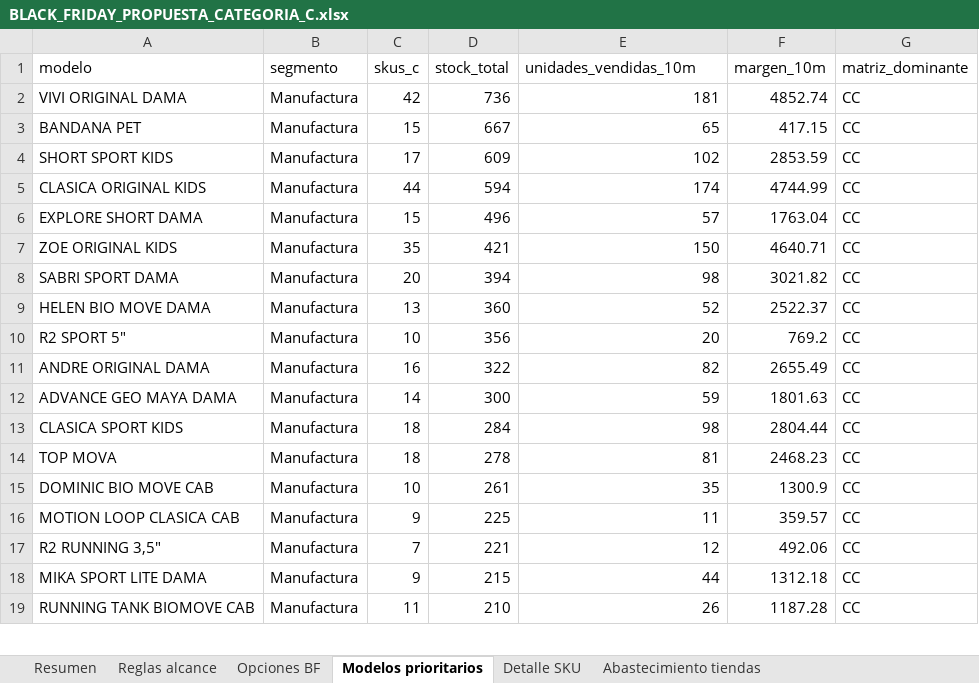
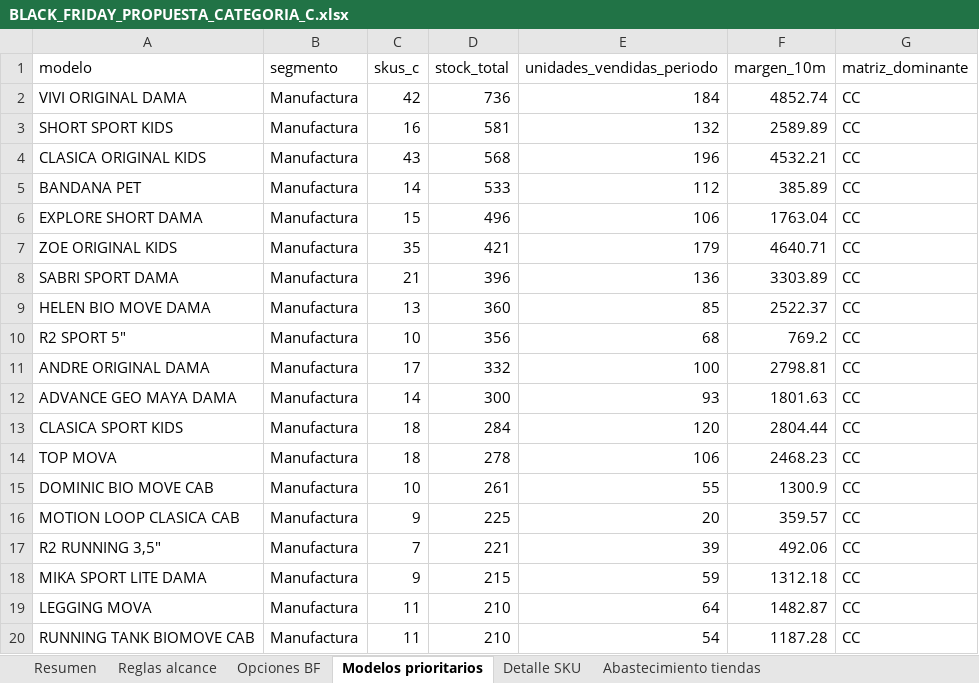
Before and after one commit to scm-svg/Data-Analyst, an Excel workbook: black-friday-categoria-c/BLACK_FRIDAY_PROPUESTA_CATEGORIA_C.xlsx, sheet Modelos prioritarios, drawn as a sheet; only a part is shown; values as stored, in another font and other column widths than the file's, no borders; removed rows and columns are numbered as before the commit, all else as after; the diff covers the shown part only; the diff names each change by its address in the sheet, - before the commit and + after, or states it on an @@ line.

```diff
--- a/black-friday-categoria-c/BLACK_FRIDAY_PROPUESTA_CATEGORIA_C.xlsx (sheet Modelos prioritarios)
+++ b/black-friday-categoria-c/BLACK_FRIDAY_PROPUESTA_CATEGORIA_C.xlsx (sheet Modelos prioritarios)
-E1: unidades_vendidas_10m
+E1: unidades_vendidas_periodo
-E2 (unidades_vendidas_periodo): 181
+E2 (unidades_vendidas_periodo): 184
-row 3: BANDANA PET | Manufactura | 15 | 667 | 65 | 417.15 | CC
-C3 (skus_c): 17
+C3 (skus_c): 16
-D3 (stock_total): 609
+D3 (stock_total): 581
-E3 (unidades_vendidas_periodo): 102
+E3 (unidades_vendidas_periodo): 132
-F3 (margen_10m): 2853.59
+F3 (margen_10m): 2589.89
-C4 (skus_c): 44
+C4 (skus_c): 43
-D4 (stock_total): 594
+D4 (stock_total): 568
-E4 (unidades_vendidas_periodo): 174
+E4 (unidades_vendidas_periodo): 196
-F4 (margen_10m): 4744.99
+F4 (margen_10m): 4532.21
+row 5: BANDANA PET | Manufactura | 14 | 533 | 112 | 385.89 | CC
-E6 (unidades_vendidas_periodo): 57
+E6 (unidades_vendidas_periodo): 106
-E7 (unidades_vendidas_periodo): 150
+E7 (unidades_vendidas_periodo): 179
-C8 (skus_c): 20
+C8 (skus_c): 21
-D8 (stock_total): 394
+D8 (stock_total): 396
-E8 (unidades_vendidas_periodo): 98
+E8 (unidades_vendidas_periodo): 136
-F8 (margen_10m): 3021.82
+F8 (margen_10m): 3303.89
-E9 (unidades_vendidas_periodo): 52
+E9 (unidades_vendidas_periodo): 85
-E10 (unidades_vendidas_periodo): 20
+E10 (unidades_vendidas_periodo): 68
-C11 (skus_c): 16
+C11 (skus_c): 17
-D11 (stock_total): 322
+D11 (stock_total): 332
-E11 (unidades_vendidas_periodo): 82
+E11 (unidades_vendidas_periodo): 100
-F11 (margen_10m): 2655.49
+F11 (margen_10m): 2798.81
-E12 (unidades_vendidas_periodo): 59
+E12 (unidades_vendidas_periodo): 93
-E13 (unidades_vendidas_periodo): 98
+E13 (unidades_vendidas_periodo): 120
-E14 (unidades_vendidas_periodo): 81
+E14 (unidades_vendidas_periodo): 106
-E15 (unidades_vendidas_periodo): 35
+E15 (unidades_vendidas_periodo): 55
-E16 (unidades_vendidas_periodo): 11
+E16 (unidades_vendidas_periodo): 20
-E17 (unidades_vendidas_periodo): 12
+E17 (unidades_vendidas_periodo): 39
-E18 (unidades_vendidas_periodo): 44
+E18 (unidades_vendidas_periodo): 59
+row 19: LEGGING MOVA | Manufactura | 11 | 210 | 64 | 1482.87 | CC
-E20 (unidades_vendidas_periodo): 26
+E20 (unidades_vendidas_periodo): 54
```
Also changed, not shown: 19 added rows, 19 removed rows and 55 edited cells elsewhere in this sheet, sheet Detalle SKU, sheet Abastecimiento tiendas, sheet Resumen, sheet Reglas alcance, sheet Opciones BF, 7 other files.
